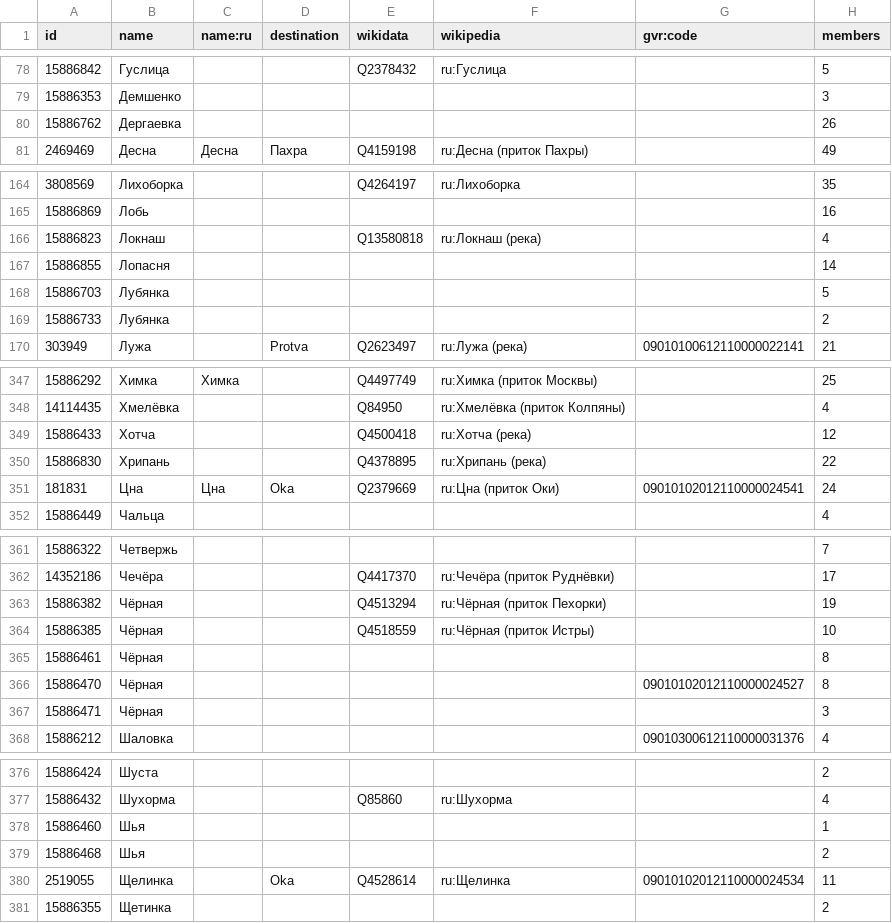
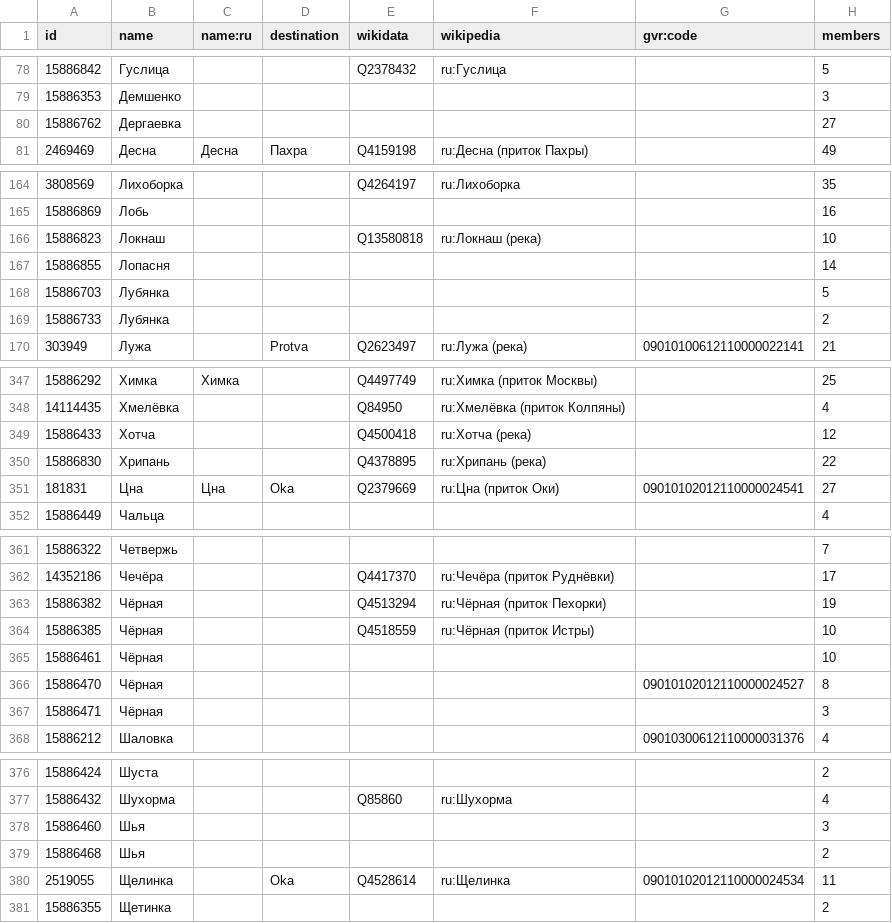
Before and after one commit to sikmir/osm-rivers, a CSV file: moscow.csv, drawn as a sheet; only a part is shown, gaps mark what is left out.

```diff
--- a/moscow.csv
+++ b/moscow.csv
@@ -79,3 +79,3 @@ id,name,name:ru,destination,wikidata,wikipedia,gvr:code,members
 15886353,"Демшенко",,,,,,3
-15886762,"Дергаевка",,,,,,26
+15886762,"Дергаевка",,,,,,27
 2469469,"Десна","Десна","Пахра","Q4159198","ru:Десна (приток Пахры)",,49
@@ -165,3 +165,3 @@ id,name,name:ru,destination,wikidata,wikipedia,gvr:code,members
 15886869,"Лобь",,,,,,16
-15886823,"Локнаш",,,"Q13580818","ru:Локнаш (река)",,4
+15886823,"Локнаш",,,"Q13580818","ru:Локнаш (река)",,10
 15886855,"Лопасня",,,,,,14
@@ -350,3 +350,3 @@ id,name,name:ru,destination,wikidata,wikipedia,gvr:code,members
 15886830,"Хрипань",,,"Q4378895","ru:Хрипань (река)",,22
-181831,"Цна","Цна","Oka","Q2379669","ru:Цна (приток Оки)","09010102012110000024541",24
+181831,"Цна","Цна","Oka","Q2379669","ru:Цна (приток Оки)","09010102012110000024541",27
 15886449,"Чальца",,,,,,4
@@ -364,3 +364,3 @@ id,name,name:ru,destination,wikidata,wikipedia,gvr:code,members
 15886385,"Чёрная",,,"Q4518559","ru:Чёрная (приток Истры)",,10
-15886461,"Чёрная",,,,,,8
+15886461,"Чёрная",,,,,,10
 15886470,"Чёрная",,,,,"09010102012110000024527",8
@@ -377,3 +377,3 @@ id,name,name:ru,destination,wikidata,wikipedia,gvr:code,members
 15886432,"Шухорма",,,"Q85860","ru:Шухорма",,4
-15886460,"Шья",,,,,,1
+15886460,"Шья",,,,,,3
 15886468,"Шья",,,,,,2
```
Also changed, not shown: karelia.csv, kostroma.csv, 19 other files.
